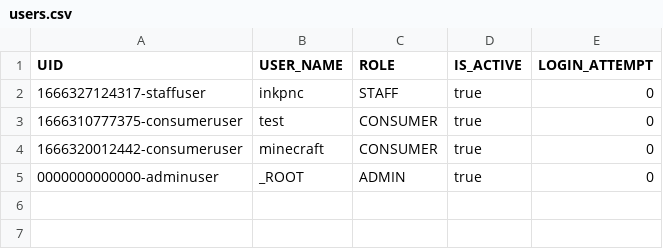
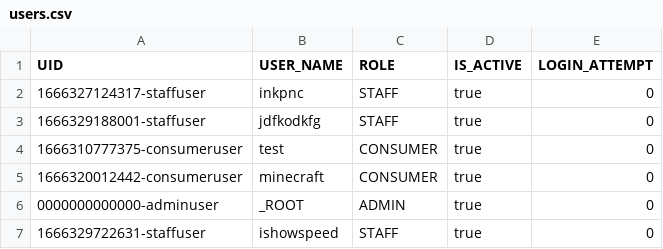
Before and after one commit to naiithink/ku-2022-01418211-oakcoding, a CSV file: data/users.csv, drawn as a sheet; the diff names each change by its address in the sheet, - before the commit and + after, or states it on an @@ line.

Commit message:
handle change page when register staff

```diff
--- a/data/users.csv
+++ b/data/users.csv
+row 3: 1666329188001-staffuser | jdfkodkfg | STAFF | true | 0
+row 7: 1666329722631-staffuser | ishowspeed | STAFF | true | 0
```
Also changed, not shown: 8 other files.
